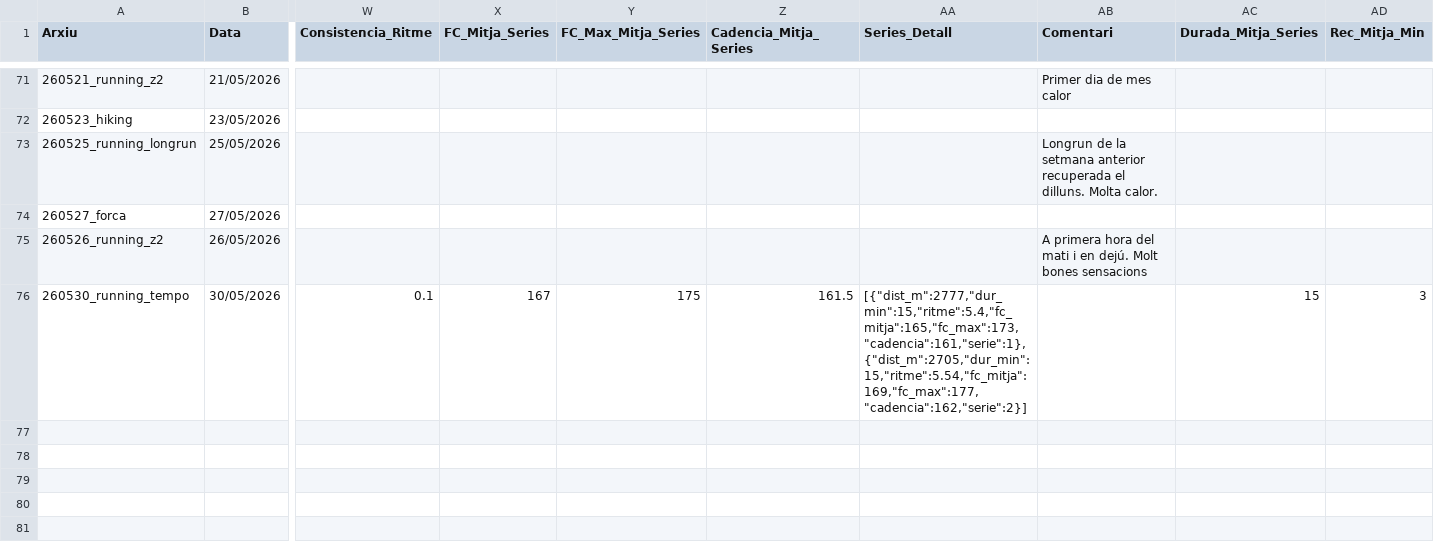
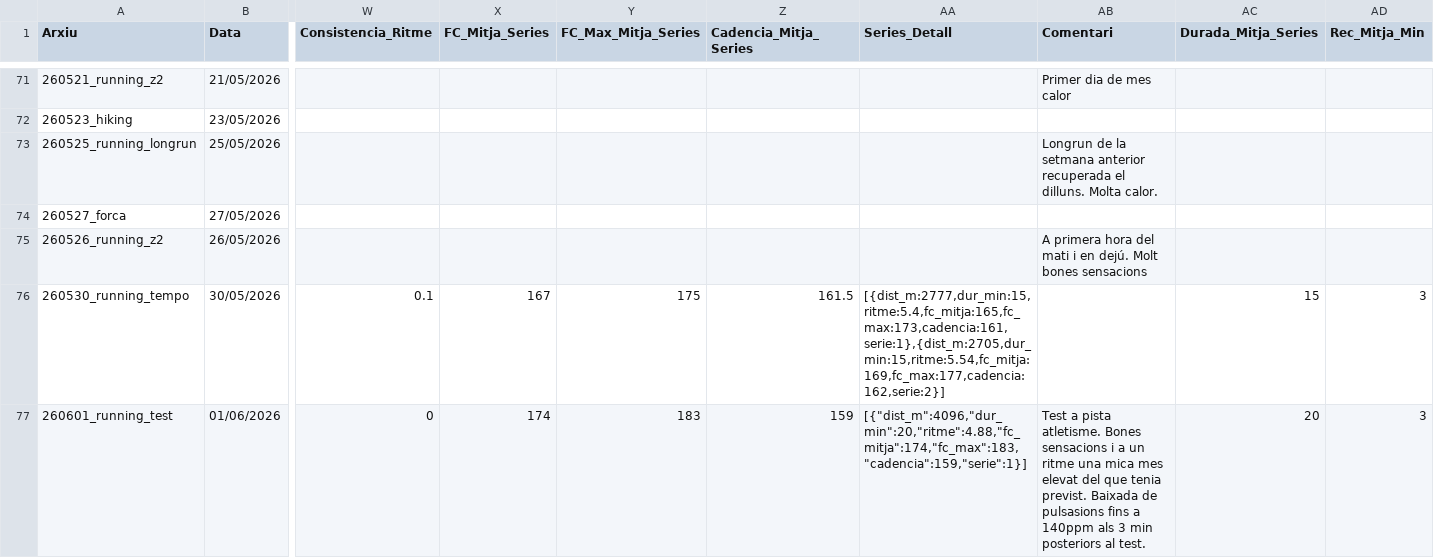
Before and after one commit to BIRPauSorrosal/suunto-coach-parser, a CSV file: docs/data/sessions.csv, drawn as a sheet; only a part is shown, gaps mark what is left out; rows hold the shown columns only; the diff names each change by its address in the sheet, - before the commit and + after, or states it on an @@ line.

Commit message:
[dashboard] Afegides 1/6/2026 sessions via uploader

```diff
--- a/docs/data/sessions.csv
+++ b/docs/data/sessions.csv
-AA76 (Series_Detall): [{"dist_m":2777,"dur_min":15,"ritme":5.4,"fc_mitja":165,"fc_max":173,"cadencia":161,"serie":1},{"dist_m":2705,"dur_min":15,"ritme":5.54,"fc_mitja":169,"fc_max":177,"cadencia":162,"serie":2}]
+AA76 (Series_Detall): [{dist_m:2777,dur_min:15,ritme:5.4,fc_mitja:165,fc_max:173,cadencia:161,serie:1},{dist_m:2705,dur_min:15,ritme:5.54,fc_mitja:169,fc_max:177,cadencia:162,serie:2}]
+row 77: 260601_running_test | 01/06/2026 | 0 | 174 | 183 | 159 | [{"dist_m":4096,"dur_min":20,"ritme":4.88,"fc_mitja":174,"fc_max":183,"cadencia":159,"serie":1}] | Test a pista atletisme. Bones sensacions i a un ritme una mica mes elevat del que tenia previst. Baixada de pulsasions fins a 140ppm als 3 min posteriors al test. | 20 | 3
```
